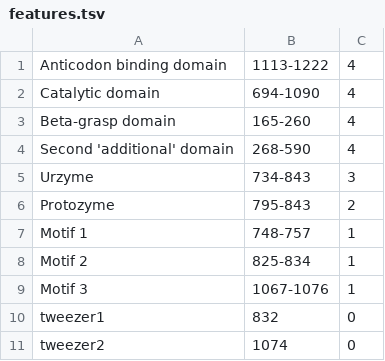
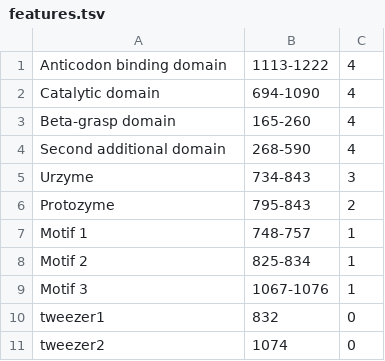
Before and after one commit to urzyme/urzyme.github.io, a TSV file: class2/thr/data/features.tsv, drawn as a sheet.

Commit message:
serine notes + domain selection bug fixes

```diff
--- a/class2/thr/data/features.tsv
+++ b/class2/thr/data/features.tsv
@@ -3,3 +3,3 @@ Catalytic domain	694-1090	4
 Beta-grasp domain	165-260	4
-Second 'additional' domain	268-590	4
+Second additional domain	268-590	4
 Urzyme	734-843	3
```
Also changed, not shown: 4 other files.
